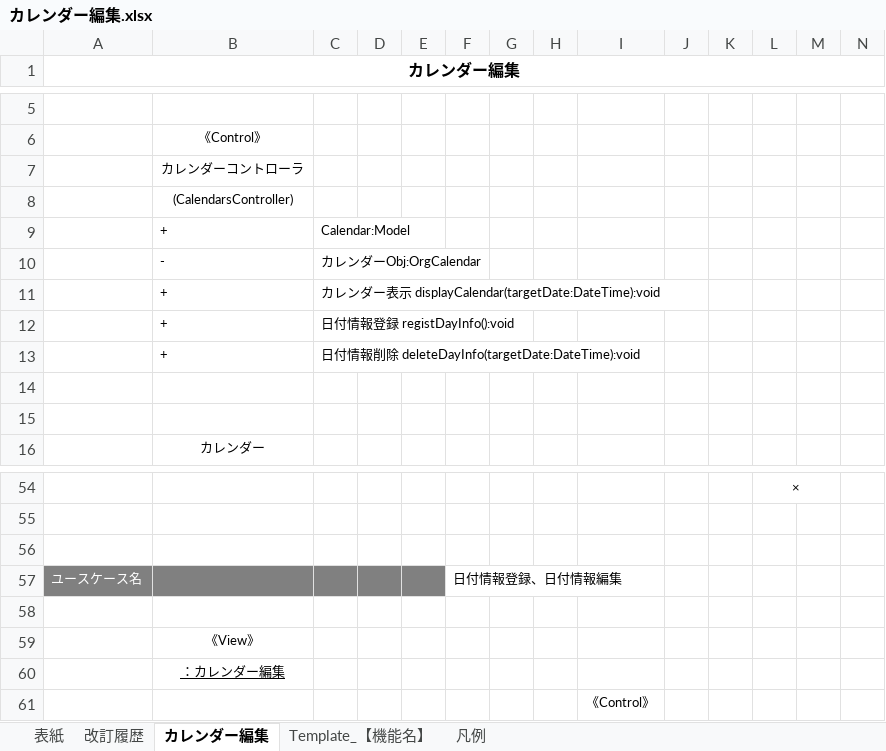
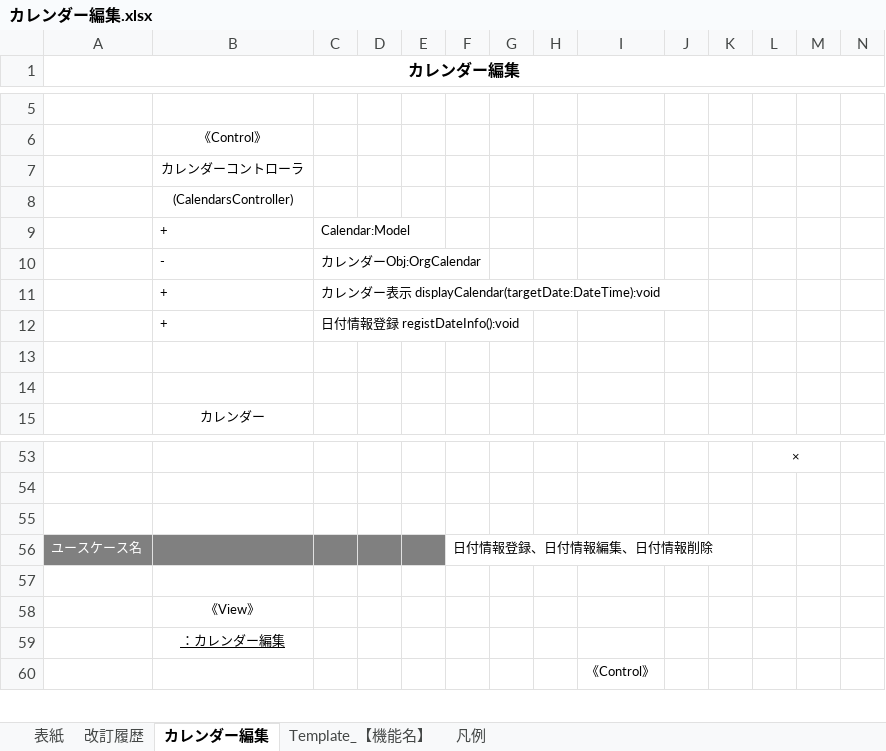
Before and after one commit to glambizm/connectyee, an Excel workbook: 30 設計/20 プログラム設計/10 機能設計/60 カレンダー編集/カレンダー編集.xlsx, sheet カレンダー編集, drawn as a sheet; only a part is shown, gaps mark what is left out; values as stored, in another font and other column widths than the file's, no borders; charts and pictures not drawn; removed rows and columns are numbered as before the commit, all else as after; rows hold the shown columns only; the diff covers the shown part only; the diff names each change by its address in the sheet, - before the commit and + after, or states it on an @@ line.

```diff
--- a/30 設計/20 プログラム設計/10 機能設計/60 カレンダー編集/カレンダー編集.xlsx (sheet カレンダー編集)
+++ b/30 設計/20 プログラム設計/10 機能設計/60 カレンダー編集/カレンダー編集.xlsx (sheet カレンダー編集)
-C12: 日付情報登録 registDayInfo():void
+C12: 日付情報登録 registDateInfo():void
-row 13:  | + | 日付情報削除 deleteDayInfo(targetDate:DateTime):void
-F56: 日付情報登録、日付情報編集
+F56: 日付情報登録、日付情報編集、日付情報削除
```
Also changed, not shown: 37 removed rows elsewhere in this sheet, charts or pictures, 30 設計/20 プログラム設計/10 機能設計/20 ダッシュボード/画面設計/ダッシュボード画面.xlsx, 30 設計/20 プログラム設計/10 機能設計/60 カレンダー編集/画面設計/カレンダー編集画面.xlsx.
